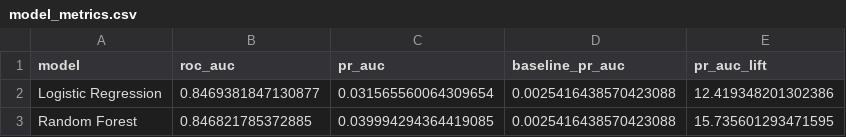
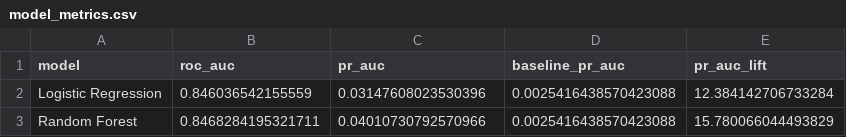
Before and after one commit to pranavsp108/ecommerce-product-analytics-experimentation, a CSV file: outputs/model_metrics.csv, drawn as a sheet.

```diff
--- a/outputs/model_metrics.csv
+++ b/outputs/model_metrics.csv
@@ -1,3 +1,3 @@
 model,roc_auc,pr_auc,baseline_pr_auc,pr_auc_lift
-Logistic Regression,0.8469381847130877,0.031565560064309654,0.0025416438570423088,12.419348201302386
-Random Forest,0.846821785372885,0.039994294364419085,0.0025416438570423088,15.735601293471595
+Logistic Regression,0.846036542155559,0.03147608023530396,0.0025416438570423088,12.384142706733284
+Random Forest,0.8468284195321711,0.04010730792570966,0.0025416438570423088,15.780066044493829
```
Also changed, not shown: outputs/model_feature_importance.csv, outputs/propensity_decile_lift.csv, 11 other files.
